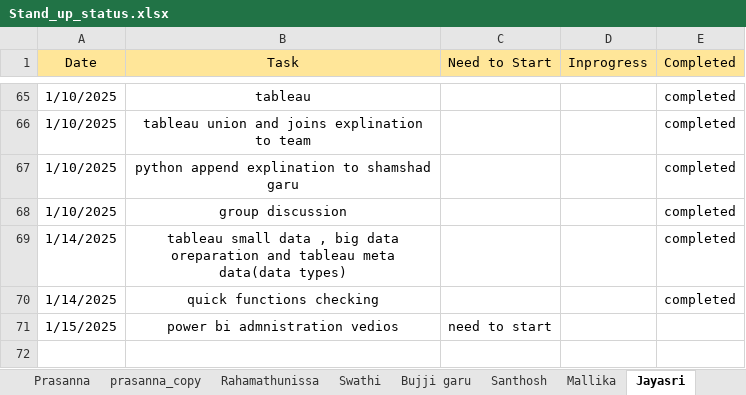
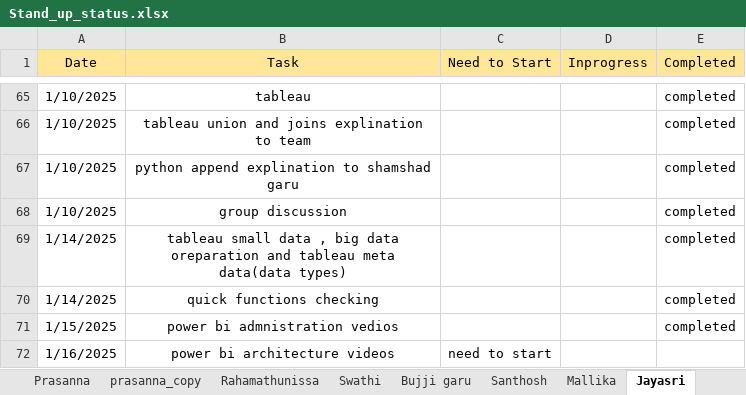
Before and after one commit to jayasriNandipu/Daily_standup_all, an Excel workbook: Stand_up_status.xlsx, sheet Jayasri, drawn as a sheet; only a part is shown, gaps mark what is left out; values as stored, in another font and other column widths than the file's, no borders; the diff names each change by its address in the sheet, - before the commit and + after, or states it on an @@ line.

```diff
--- a/Stand_up_status.xlsx (sheet Jayasri)
+++ b/Stand_up_status.xlsx (sheet Jayasri)
-C71 (Need to Start): need to start
+C71 (Need to Start): (empty)
-E71 (Completed): (empty)
+E71 (Completed): completed
+row 72: 1/16/2025 | power bi architecture videos | need to start
```
Also changed, not shown: sheet Santhosh, sheet Bujji garu, sheet Mallika, sheet Shamshad_garu.
